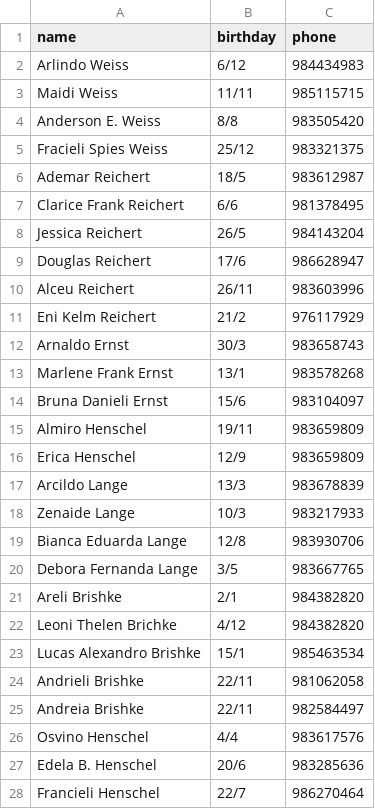
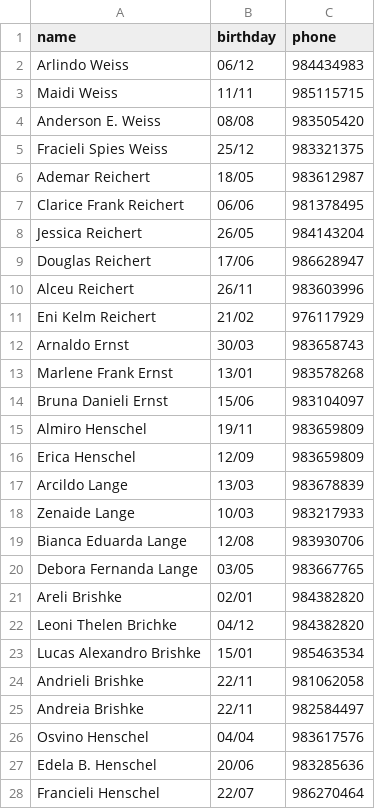
Before and after one commit to wmattei/happy-birthday-bot, a CSV file: src/assets/numbers.csv, drawn as a sheet; only a part is shown; the diff covers the shown part only.

Commit message:
update csv

```diff
--- a/src/assets/numbers.csv
+++ b/src/assets/numbers.csv
@@ -1,28 +1,28 @@
 name,birthday,phone
-Arlindo Weiss,6/12,984434983
+Arlindo Weiss,06/12,984434983
 Maidi Weiss,11/11,985115715
-Anderson E. Weiss,8/8,983505420
+Anderson E. Weiss,08/08,983505420
 Fracieli Spies Weiss,25/12,983321375
-Ademar Reichert,18/5,983612987
-Clarice  Frank Reichert,6/6,981378495
-Jessica Reichert,26/5,984143204
-Douglas Reichert,17/6,986628947
+Ademar Reichert,18/05,983612987
+Clarice  Frank Reichert,06/06,981378495
+Jessica Reichert,26/05,984143204
+Douglas Reichert,17/06,986628947
 Alceu Reichert,26/11,983603996
-Eni Kelm Reichert,21/2,976117929
-Arnaldo Ernst,30/3,983658743
-Marlene Frank Ernst,13/1,983578268
-Bruna Danieli Ernst ,15/6,983104097
+Eni Kelm Reichert,21/02,976117929
+Arnaldo Ernst,30/03,983658743
+Marlene Frank Ernst,13/01,983578268
+Bruna Danieli Ernst ,15/06,983104097
 Almiro Henschel,19/11,983659809
-Erica Henschel ,12/9,983659809
-Arcildo Lange,13/3,983678839
-Zenaide Lange,10/3,983217933
-Bianca  Eduarda Lange,12/8,983930706
-Debora Fernanda Lange ,3/5,983667765
-Areli Brishke,2/1,984382820
-Leoni Thelen Brichke,4/12,984382820
-Lucas Alexandro Brishke,15/1,985463534
+Erica Henschel ,12/09,983659809
+Arcildo Lange,13/03,983678839
+Zenaide Lange,10/03,983217933
+Bianca  Eduarda Lange,12/08,983930706
+Debora Fernanda Lange ,03/05,983667765
+Areli Brishke,02/01,984382820
+Leoni Thelen Brichke,04/12,984382820
+Lucas Alexandro Brishke,15/01,985463534
 Andrieli Brishke,22/11,981062058
 Andreia Brishke,22/11,982584497
-Osvino Henschel,4/4,983617576
-Edela B. Henschel,20/6,983285636
-Francieli Henschel,22/7,986270464
+Osvino Henschel,04/04,983617576
+Edela B. Henschel,20/06,983285636
+Francieli Henschel,22/07,986270464
```
Also changed, not shown: 103 edited cells elsewhere in this file.
